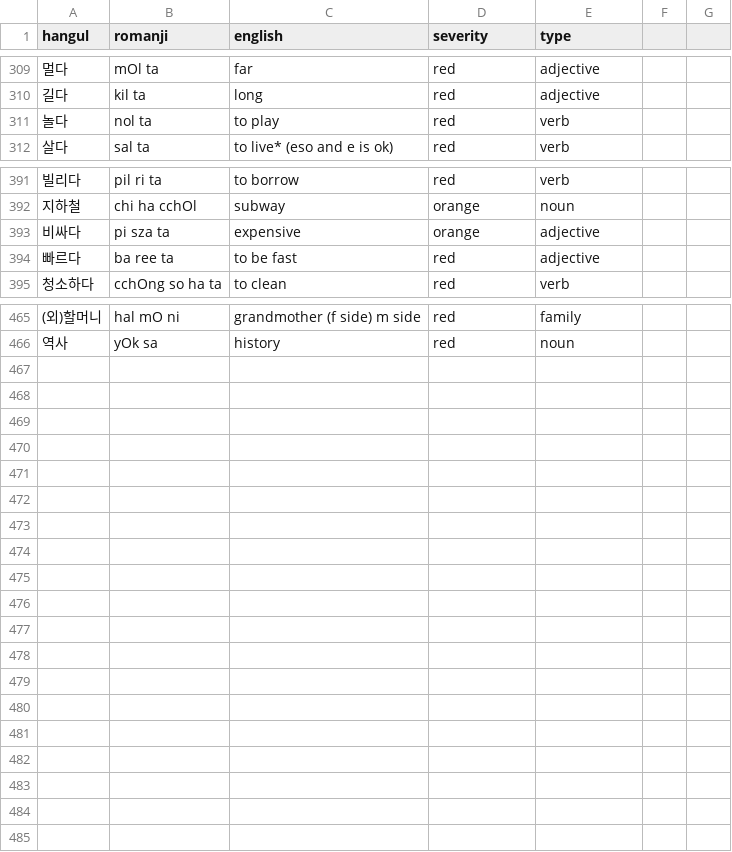
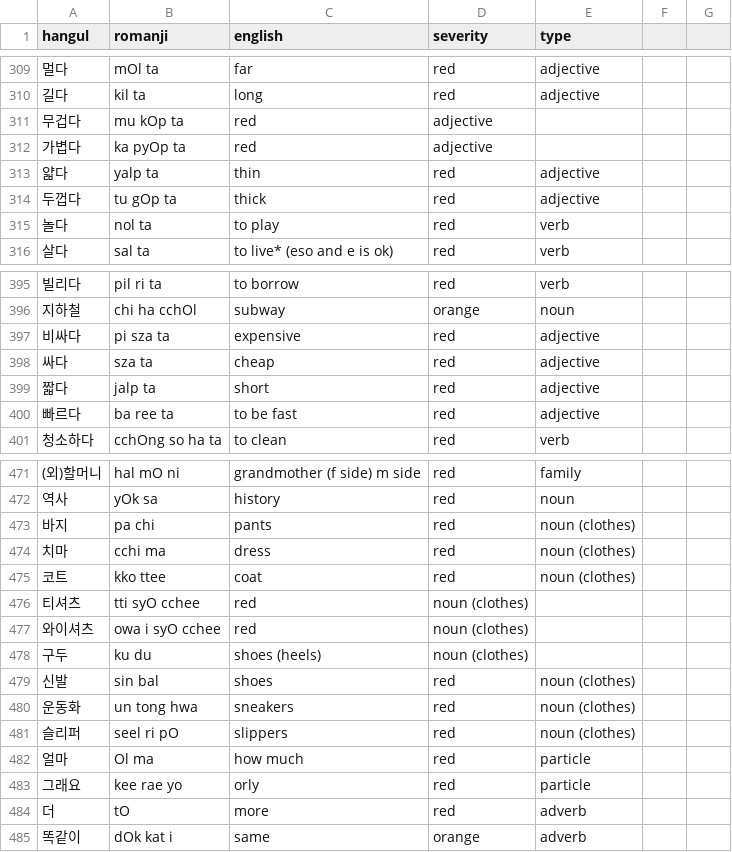
Before and after one commit to aquanow-calvin/aquanow-calvin.github.io, a CSV file: vocab_1.csv, drawn as a sheet; only a part is shown, gaps mark what is left out.

Commit message:
Updates

```diff
--- a/vocab_1.csv
+++ b/vocab_1.csv
@@ -310,2 +310,6 @@ hangul,romanji,english,severity,type
 길다,kil ta,long,red,adjective
+무겁다,mu kOp ta,red,adjective
+가볍다,ka pyOp ta,red,adjective
+얇다,yalp ta,thin,red,adjective
+두껍다,tu gOp ta,thick,red,adjective
 놀다,nol ta,to play,red,verb
@@ -392,3 +396,5 @@ hangul,romanji,english,severity,type
 지하철,chi ha cchOl,subway,orange,noun
-비싸다,pi sza ta,expensive,orange,adjective
+비싸다,pi sza ta,expensive,red,adjective
+싸다,sza ta,cheap,red,adjective
+짧다,jalp ta,short,red,adjective
 빠르다,ba ree ta,to be fast,red,adjective
@@ -466 +472,14 @@ hangul,romanji,english,severity,type
 역사,yOk sa,history,red,noun
+바지,pa chi,pants,red,noun (clothes)
+치마,cchi ma,dress,red,noun (clothes)
+코트,kko ttee,coat,red,noun (clothes)
+티셔츠,tti syO cchee,red,noun (clothes)
+와이셔츠,owa i syO cchee,red,noun (clothes)
+구두,ku du,shoes (heels),noun (clothes)
+신발,sin bal,shoes,red,noun (clothes)
+운동화,un tong hwa,sneakers,red,noun (clothes)
+슬리퍼,seel ri pO,slippers,red,noun (clothes)
+얼마,Ol ma,how much,red,particle
+그래요,kee rae yo,orly,red,particle
+더,tO,more,red,adverb
+똑같이,dOk kat i,same,orange,adverb
```
